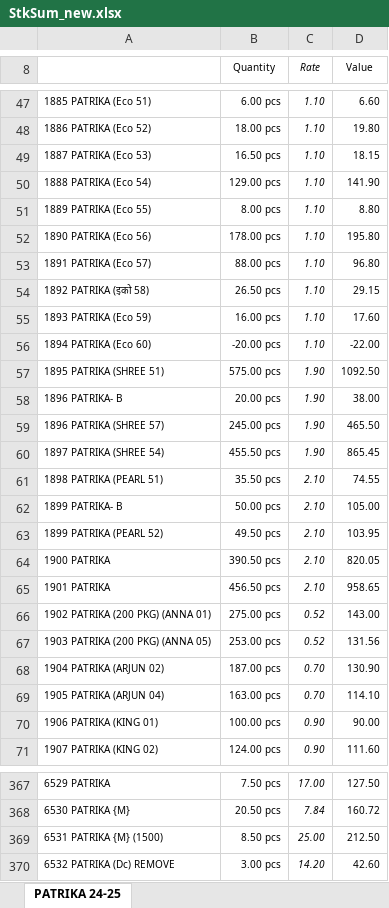
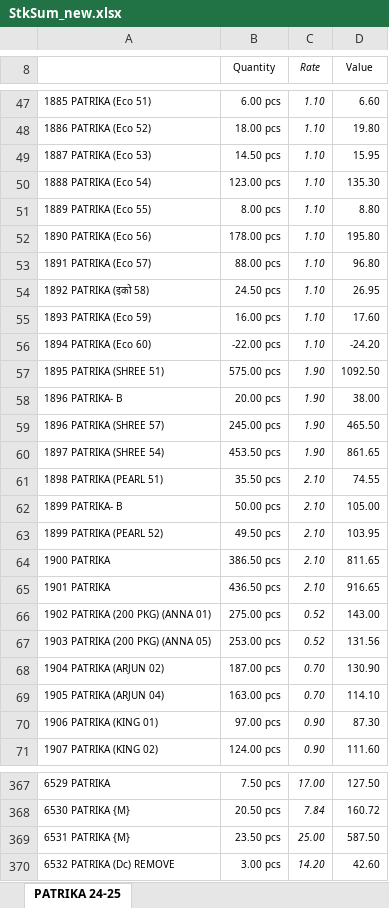
Before and after one commit to jyoti-creative-cards/jyoti-cards-stock-management-streamlit-app, an Excel workbook: StkSum_new.xlsx, sheet PATRIKA 24-25, drawn as a sheet; only a part is shown, gaps mark what is left out; values as stored, in another font and other column widths than the file's, no borders; removed rows and columns are numbered as before the commit, all else as after; the diff covers the shown part only; the diff names each change by its address in the sheet, - before the commit and + after, or states it on an @@ line.

```diff
--- a/StkSum_new.xlsx (sheet PATRIKA 24-25)
+++ b/StkSum_new.xlsx (sheet PATRIKA 24-25)
-B49 (Quantity): 16.50 pcs
+B49 (Quantity): 14.50 pcs
-D49 (Value): 18.15
+D49 (Value): 15.95
-B50 (Quantity): 129.00 pcs
+B50 (Quantity): 123.00 pcs
-D50 (Value): 141.90
+D50 (Value): 135.30
-B54 (Quantity): 26.50 pcs
+B54 (Quantity): 24.50 pcs
-D54 (Value): 29.15
+D54 (Value): 26.95
-B56 (Quantity): -20.00 pcs
+B56 (Quantity): -22.00 pcs
-D56 (Value): -22.00
+D56 (Value): -24.20
-B60 (Quantity): 455.50 pcs
+B60 (Quantity): 453.50 pcs
-D60 (Value): 865.45
+D60 (Value): 861.65
-B64 (Quantity): 390.50 pcs
+B64 (Quantity): 386.50 pcs
-D64 (Value): 820.05
+D64 (Value): 811.65
-B65 (Quantity): 456.50 pcs
+B65 (Quantity): 436.50 pcs
-D65 (Value): 958.65
+D65 (Value): 916.65
-B70 (Quantity): 100.00 pcs
+B70 (Quantity): 97.00 pcs
-D70 (Value): 90.00
+D70 (Value): 87.30
-row 369: 6531 PATRIKA {M} (1500) | 8.50 pcs | 25.00 | 212.50
+row 369: 6531 PATRIKA {M} | 23.50 pcs | 25.00 | 587.50
```
Also changed, not shown: 2 added rows, 2 removed rows and 178 edited cells elsewhere in this sheet.
